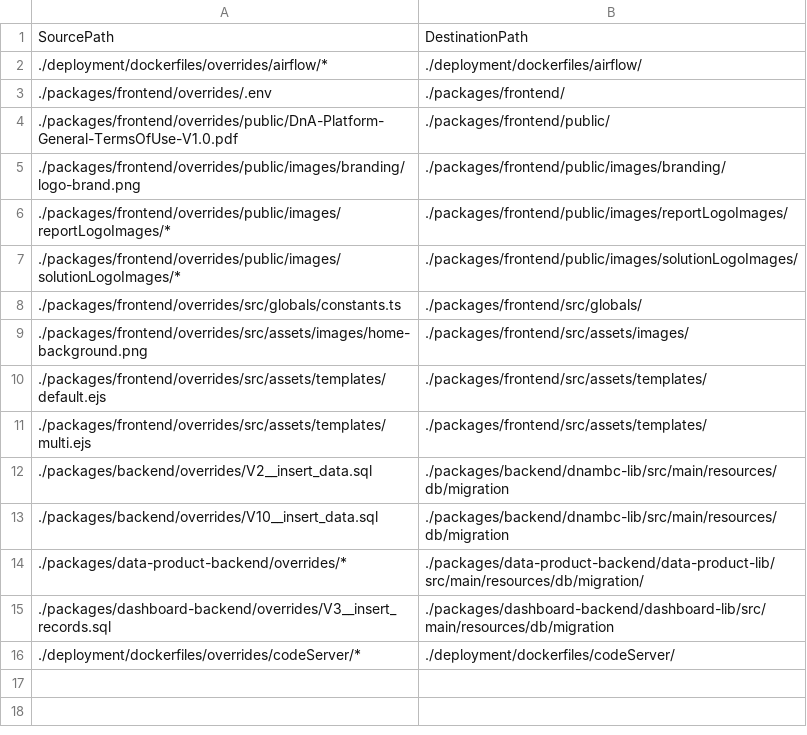
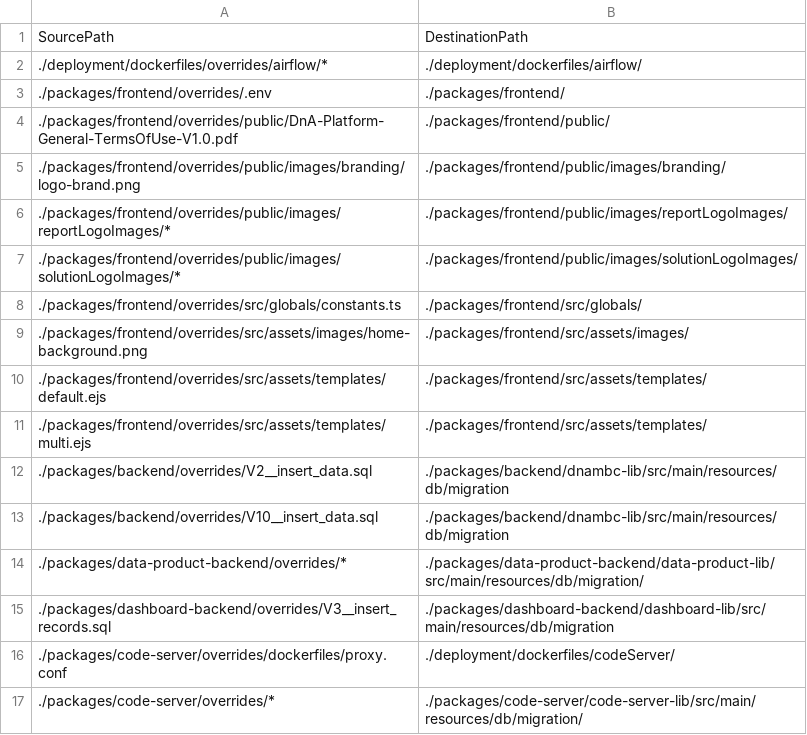
Before and after one commit to mercedes-benz/DnA, a CSV file: utils/gitFileOverride/fileOverrideList.csv, drawn as a sheet.

Commit message:
Add Deploy and consec

```diff
--- a/utils/gitFileOverride/fileOverrideList.csv
+++ b/utils/gitFileOverride/fileOverrideList.csv
@@ -15,2 +15,3 @@ SourcePath;DestinationPath
 ./packages/dashboard-backend/overrides/V3__insert_records.sql;./packages/dashboard-backend/dashboard-lib/src/main/resources/db/migration
-./deployment/dockerfiles/overrides/codeServer/*;./deployment/dockerfiles/codeServer/
+./packages/code-server/overrides/dockerfiles/proxy.conf;./deployment/dockerfiles/codeServer/
+./packages/code-server/overrides/*;./packages/code-server/code-server-lib/src/main/resources/db/migration/
```
Also changed, not shown: 13 other files.
